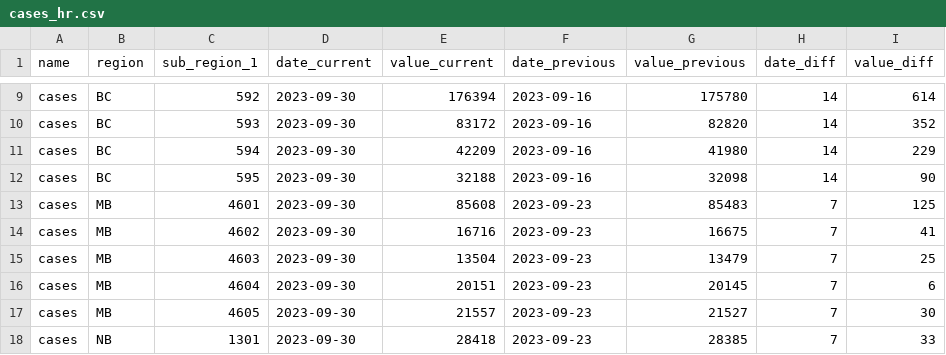
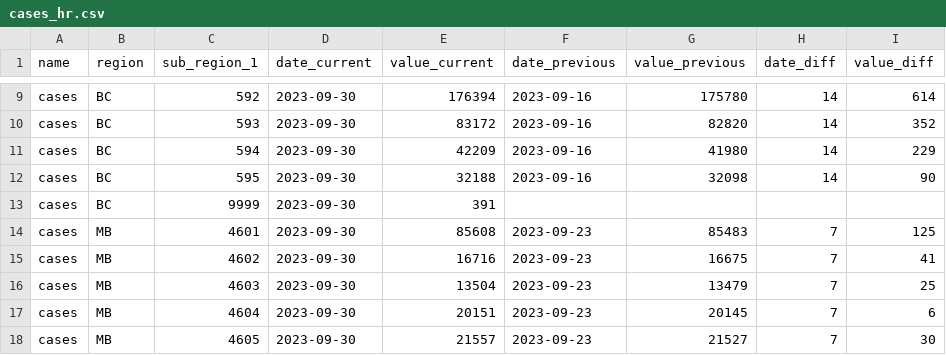
Before and after one commit to ccodwg/CovidTimelineCanada, a CSV file: diffs/hr/cases_hr.csv, drawn as a sheet; only a part is shown, gaps mark what is left out; the shorter side is filled out with more unchanged rows; the diff names each change by its address in the sheet, - before the commit and + after, or states it on an @@ line.

Commit message:
Update data: 2023-10-12 18:29 EDT
- No longer exclude "Out of Canada" cases from BC cases (#119)

```diff
--- a/diffs/hr/cases_hr.csv
+++ b/diffs/hr/cases_hr.csv
+row 13: cases | BC | 9999 | 2023-09-30 | 391
```
Also changed, not shown: data/can/cases_can.csv, data/pt/cases_pt.csv, 3 other files.
